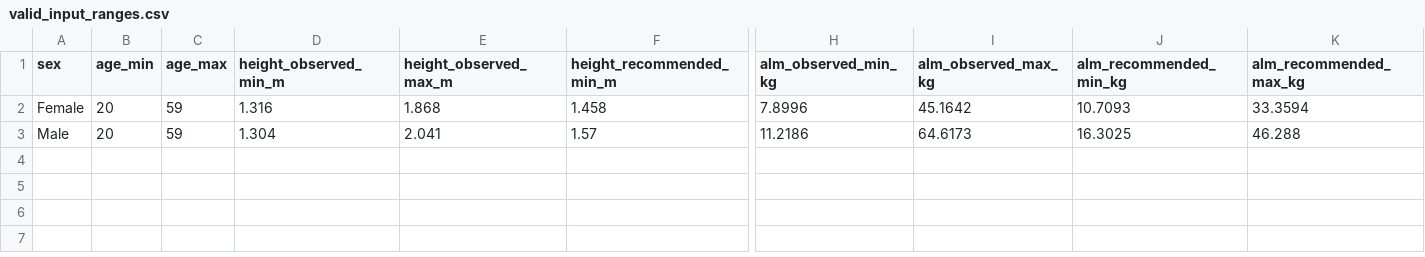
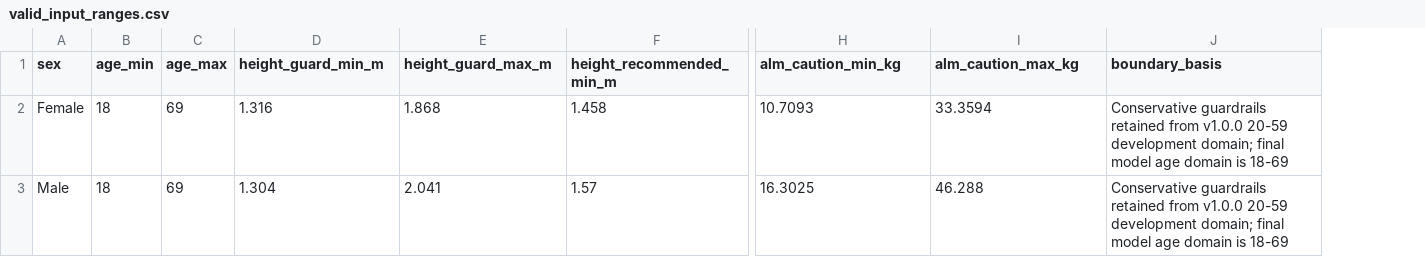
Before and after one commit to xukaifs/nhanes-alm-reference-scorer, a CSV file: data/valid_input_ranges.csv, drawn as a sheet; only a part is shown, gaps mark what is left out; removed rows and columns are numbered as before the commit, all else as after; the diff names each change by its address in the sheet, - before the commit and + after, or states it on an @@ line.

```diff
--- a/data/valid_input_ranges.csv
+++ b/data/valid_input_ranges.csv
-column H (alm_observed_min_kg), rows 2-3: 7.8996 | 11.2186
-column I (alm_observed_max_kg), rows 2-3: 45.1642 | 64.6173
+column J (boundary_basis), rows 2-3: Conservative guardrails retained from v1.0.0 20-59 development domain; final model age domain is 18-69 | Conservative guardrails retained from v1.0.0 20-59 development domain; final model age domain is 18-69
-D1: height_observed_min_m
+D1: height_guard_min_m
-E1: height_observed_max_m
+E1: height_guard_max_m
-H1: alm_recommended_min_kg
+H1: alm_caution_min_kg
-I1: alm_recommended_max_kg
+I1: alm_caution_max_kg
-B2:B3 (age_min): 20
+B2:B3 (age_min): 18
-C2:C3 (age_max): 59
+C2:C3 (age_max): 69
```
Also changed, not shown: RELEASE_FILE_SHA256.csv, models/model_manifest.csv, 22 other files.
